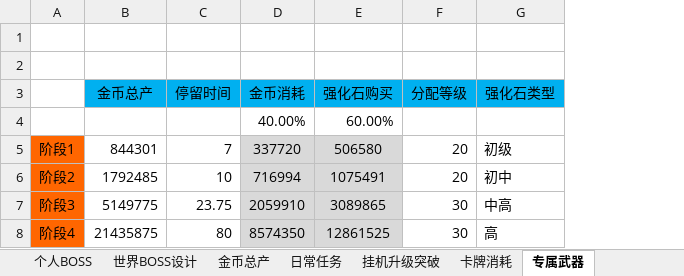
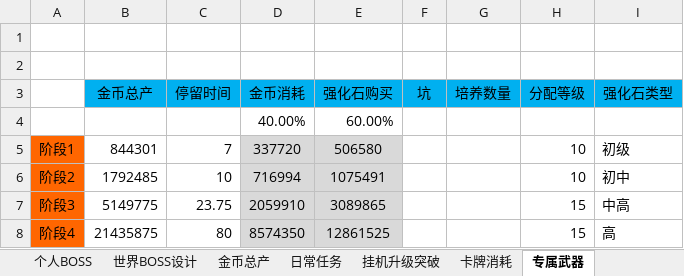
Before and after one commit to hataksumo/DesignerDoc, an Excel workbook: 策划案/镇魂街/经济总表.xlsx, sheet 专属武器, drawn as a sheet; values as stored, in another font and other column widths than the file's, no borders; addresses are those after the commit; the diff names each change by its address in the sheet, - before the commit and + after, or states it on an @@ line.

Commit message:
上传经济表11111

```diff
--- a/策划案/镇魂街/经济总表.xlsx (sheet 专属武器)
+++ b/策划案/镇魂街/经济总表.xlsx (sheet 专属武器)
+column F (坑), empty
+column G (培养数量), empty
-H5:H6 (分配等级): 20
+H5:H6 (分配等级): 10
-H7:H8 (分配等级): 30
+H7:H8 (分配等级): 15
```
